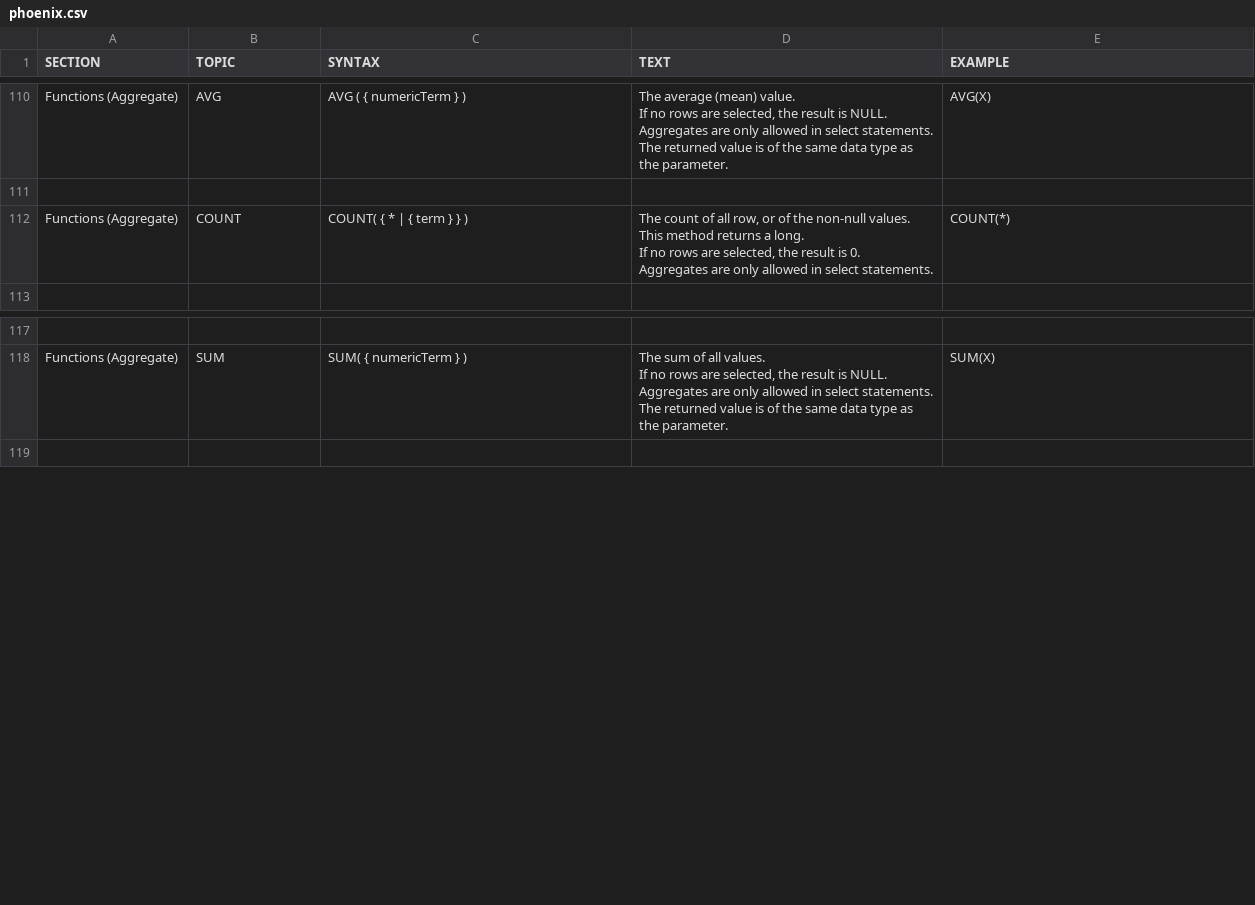
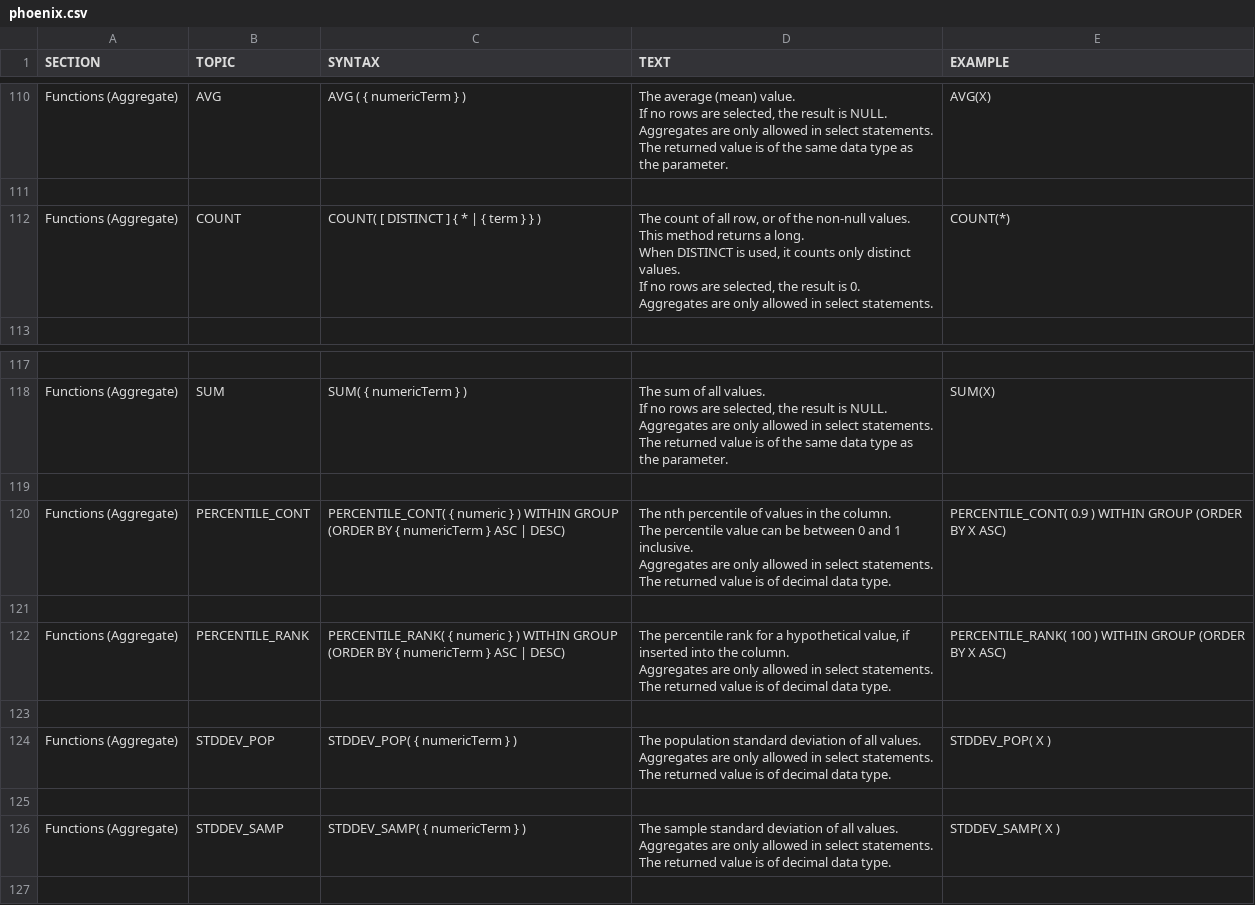
Before and after one commit to forcedotcom/phoenix, a CSV file: docs/phoenix.csv, drawn as a sheet; only a part is shown, gaps mark what is left out.

Commit message:
Added new aggregate function details into csv file

```diff
--- a/docs/phoenix.csv
+++ b/docs/phoenix.csv
@@ -639,12 +639,13 @@ AVG(X)
 
-"Functions (Aggregate)","COUNT","
-COUNT( { * | { term } } )
-","
-The count of all row, or of the non-null values.
-This method returns a long.
-If no rows are selected, the result is 0.
-Aggregates are only allowed in select statements.
-","
-COUNT(*)
-"
+"Functions (Aggregate)","COUNT","
+COUNT( [ DISTINCT ] { * | { term } } )
+","
+The count of all row, or of the non-null values.
+This method returns a long.
+When DISTINCT is used, it counts only distinct values.
+If no rows are selected, the result is 0.
+Aggregates are only allowed in select statements.
+","
+COUNT(*)
+"
 
@@ -682,2 +683,43 @@ SUM(X)
 "
+
+"Functions (Aggregate)","PERCENTILE_CONT","
+PERCENTILE_CONT( { numeric } ) WITHIN GROUP (ORDER BY { numericTerm } ASC | DESC)
+","
+The nth percentile of values in the column.
+The percentile value can be between 0 and 1 inclusive.
+Aggregates are only allowed in select statements.
+The returned value is of decimal data type.
+","
+PERCENTILE_CONT( 0.9 ) WITHIN GROUP (ORDER BY X ASC)
+"
+
+"Functions (Aggregate)","PERCENTILE_RANK","
+PERCENTILE_RANK( { numeric } ) WITHIN GROUP (ORDER BY { numericTerm } ASC | DESC)
+","
+The percentile rank for a hypothetical value, if inserted into the column.
+Aggregates are only allowed in select statements.
+The returned value is of decimal data type.
+","
+PERCENTILE_RANK( 100 ) WITHIN GROUP (ORDER BY X ASC)
+"
+
+"Functions (Aggregate)","STDDEV_POP","
+STDDEV_POP( { numericTerm } )
+","
+The population standard deviation of all values.
+Aggregates are only allowed in select statements.
+The returned value is of decimal data type.
+","
+STDDEV_POP( X )
+"
+
+"Functions (Aggregate)","STDDEV_SAMP","
+STDDEV_SAMP( { numericTerm } )
+","
+The sample standard deviation of all values.
+Aggregates are only allowed in select statements.
+The returned value is of decimal data type.
+","
+STDDEV_SAMP( X )
+"
 
```
